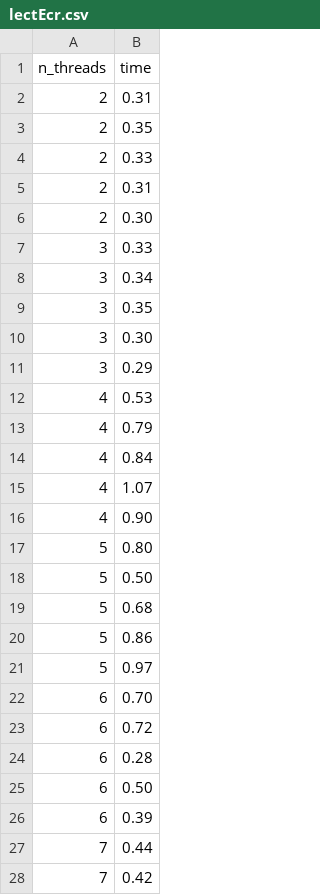
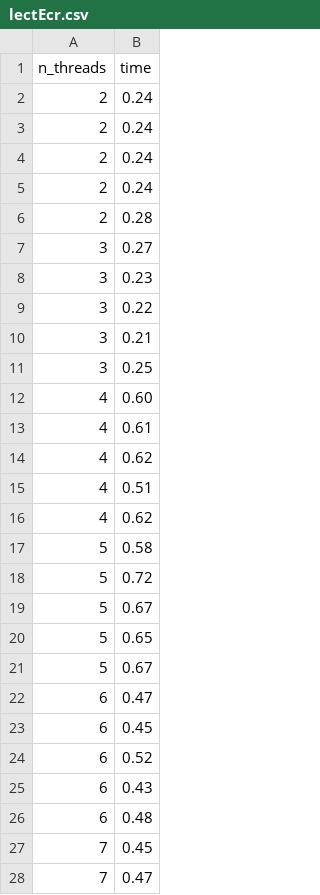
Before and after one commit to nico0001/SysInfo, a CSV file: lectEcr.csv, drawn as a sheet; only a part is shown; the diff covers the shown part only.

```diff
--- a/lectEcr.csv
+++ b/lectEcr.csv
@@ -1,28 +1,28 @@
 n_threads,time
-2,0.31
-2,0.35
-2,0.33
-2,0.31
-2,0.30
-3,0.33
-3,0.34
-3,0.35
-3,0.30
-3,0.29
-4,0.53
-4,0.79
-4,0.84
-4,1.07
-4,0.90
-5,0.80
-5,0.50
-5,0.68
-5,0.86
-5,0.97
-6,0.70
-6,0.72
-6,0.28
-6,0.50
-6,0.39
-7,0.44
-7,0.42
+2,0.24
+2,0.24
+2,0.24
+2,0.24
+2,0.28
+3,0.27
+3,0.23
+3,0.22
+3,0.21
+3,0.25
+4,0.60
+4,0.61
+4,0.62
+4,0.51
+4,0.62
+5,0.58
+5,0.72
+5,0.67
+5,0.65
+5,0.67
+6,0.47
+6,0.45
+6,0.52
+6,0.43
+6,0.48
+7,0.45
+7,0.47
```
Also changed, not shown: 1 added row, 1 removed row and 6 edited cells elsewhere in this file, philo.csv, prodCons.csv, 7 other files.
